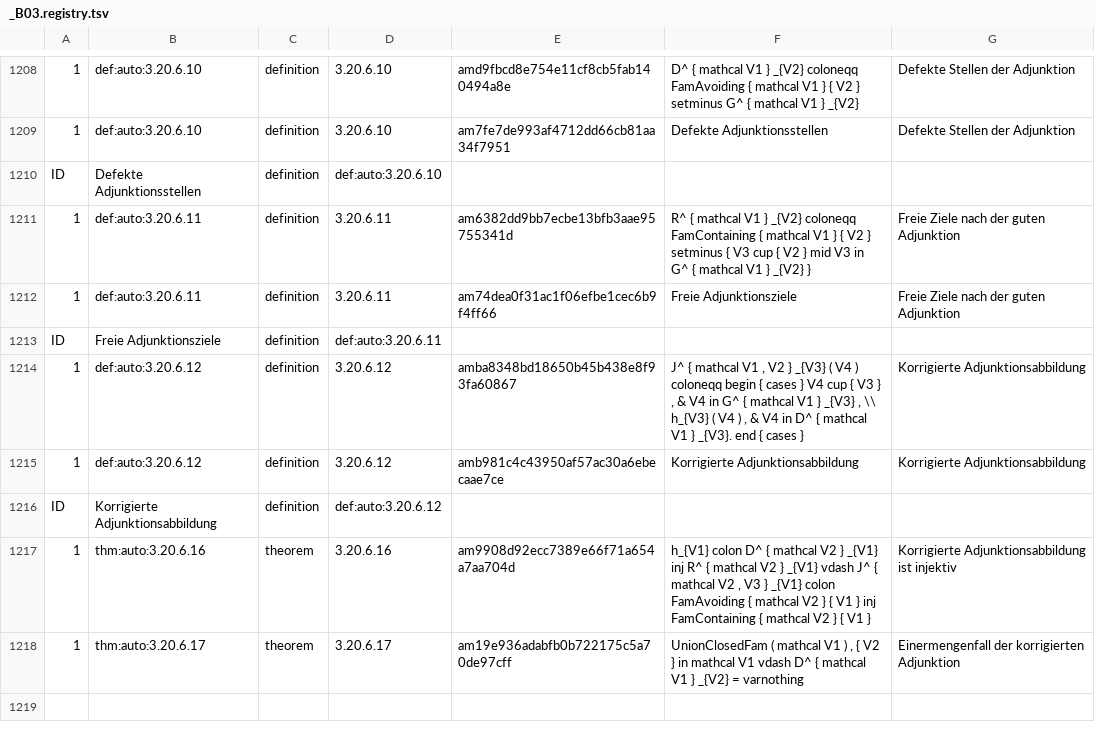
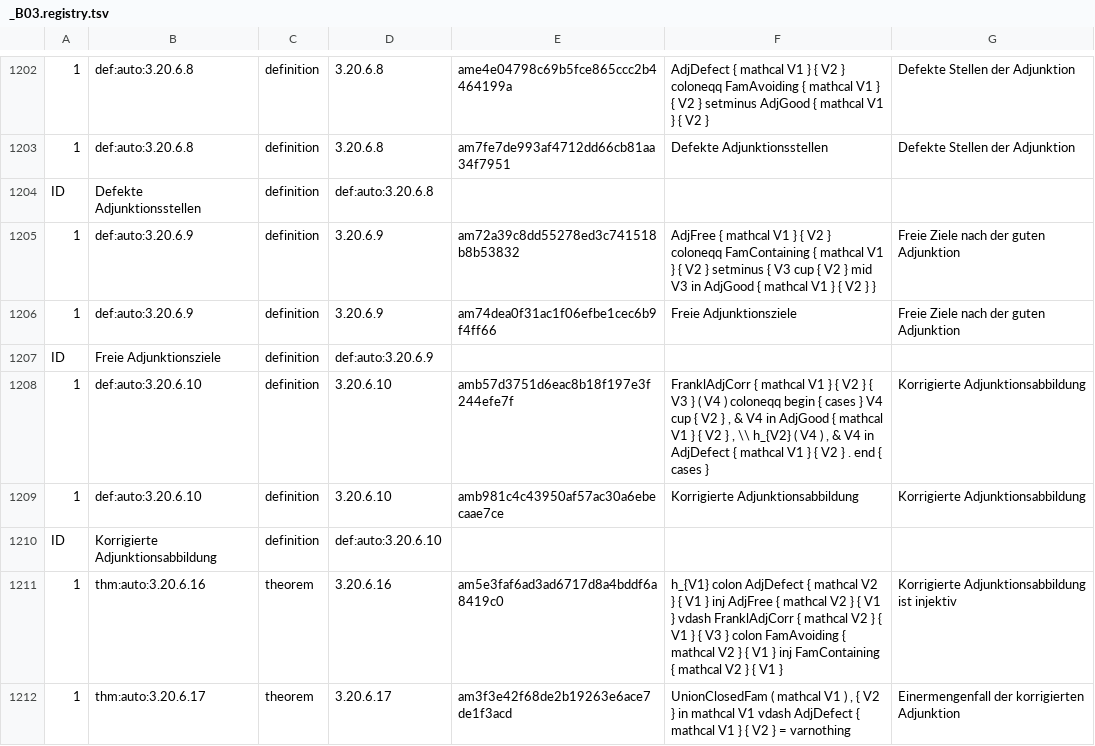
Before and after one commit to Losbarthos/Die-Grundlagen-der-Mathematik, a TSV file: registry/_B03.registry.tsv, drawn as a sheet; only a part is shown, gaps mark what is left out; addresses are those after the commit; the diff covers the shown part only; the diff names each change by its address in the sheet, - before the commit and + after, or states it on an @@ line.

```diff
--- a/registry/_B03.registry.tsv
+++ b/registry/_B03.registry.tsv
-B1202:B1203: def:auto:3.20.6.10
+B1202:B1203: def:auto:3.20.6.8
-D1202:D1203: 3.20.6.10
+D1202:D1203: 3.20.6.8
-E1202: amd9fbcd8e754e11cf8cb5fab140494a8e
+E1202: ame4e04798c69b5fce865ccc2b4464199a
-F1202: D^ { mathcal V1 } _{V2} coloneqq FamAvoiding { mathcal V1 } { V2 } setminus G^ { mathcal V1 } _{V2}
+F1202: AdjDefect { mathcal V1 } { V2 } coloneqq FamAvoiding { mathcal V1 } { V2 } setminus AdjGood { mathcal V1 } { V2 }
-D1204: def:auto:3.20.6.10
+D1204: def:auto:3.20.6.8
-B1205:B1206: def:auto:3.20.6.11
+B1205:B1206: def:auto:3.20.6.9
-D1205:D1206: 3.20.6.11
+D1205:D1206: 3.20.6.9
-E1205: am6382dd9bb7ecbe13bfb3aae95755341d
+E1205: am72a39c8dd55278ed3c741518b8b53832
-F1205: R^ { mathcal V1 } _{V2} coloneqq FamContaining { mathcal V1 } { V2 } setminus { V3 cup { V2 } mid V3 in G^ { mathcal V1 } _{V2} }
+F1205: AdjFree { mathcal V1 } { V2 } coloneqq FamContaining { mathcal V1 } { V2 } setminus { V3 cup { V2 } mid V3 in AdjGood { mathcal V1 } { V2 } }
-D1207: def:auto:3.20.6.11
+D1207: def:auto:3.20.6.9
-B1208:B1209: def:auto:3.20.6.12
+B1208:B1209: def:auto:3.20.6.10
-D1208:D1209: 3.20.6.12
+D1208:D1209: 3.20.6.10
-E1208: amba8348bd18650b45b438e8f93fa60867
+E1208: amb57d3751d6eac8b18f197e3f244efe7f
-F1208: J^ { mathcal V1 , V2 } _{V3} ( V4 ) coloneqq begin { cases } V4 cup { V3 } , & V4 in G^ { mathcal V1 } _{V3} , \\ h_{V3} ( V4 ) , & V4 in D^ { mathcal V1 } _{V3}. end {…
+F1208: FranklAdjCorr { mathcal V1 } { V2 } { V3 } ( V4 ) coloneqq begin { cases } V4 cup { V2 } , & V4 in AdjGood { mathcal V1 } { V2 } , \\ h_{V2} ( V4 ) , & V4 in AdjDefect { mathcal V1 } { V2 } . end {…
-D1210: def:auto:3.20.6.12
+D1210: def:auto:3.20.6.10
-E1211: am9908d92ecc7389e66f71a654a7aa704d
+E1211: am5e3faf6ad3ad6717d8a4bddf6a8419c0
-F1211: h_{V1} colon D^ { mathcal V2 } _{V1} inj R^ { mathcal V2 } _{V1} vdash J^ { mathcal V2 , V3 } _{V1} colon FamAvoiding…
+F1211: h_{V1} colon AdjDefect { mathcal V2 } { V1 } inj AdjFree { mathcal V2 } { V1 } vdash FranklAdjCorr { mathcal V2 } { V1 } { V3 } colon FamAvoiding…
-E1212: am19e936adabfb0b722175c5a70de97cff
+E1212: am3f3e42f68de2b19263e6ace7de1f3acd
-F1212: …V1 vdash D^ { mathcal V1 } _{V2} = varnothing
+F1212: …V1 vdash AdjDefect { mathcal V1 } { V2 } = varnothing
```
Also changed, not shown: 1 added row, 7 removed rows and 58 edited cells elsewhere in this file, 3 other files.
